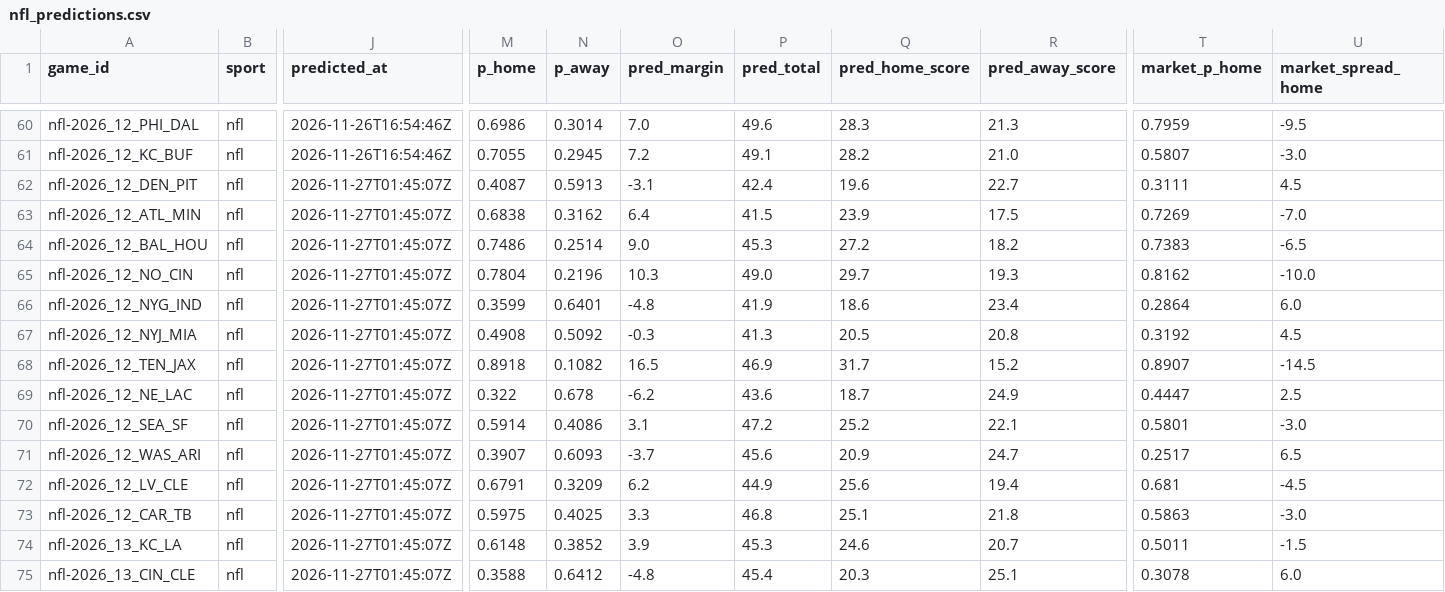
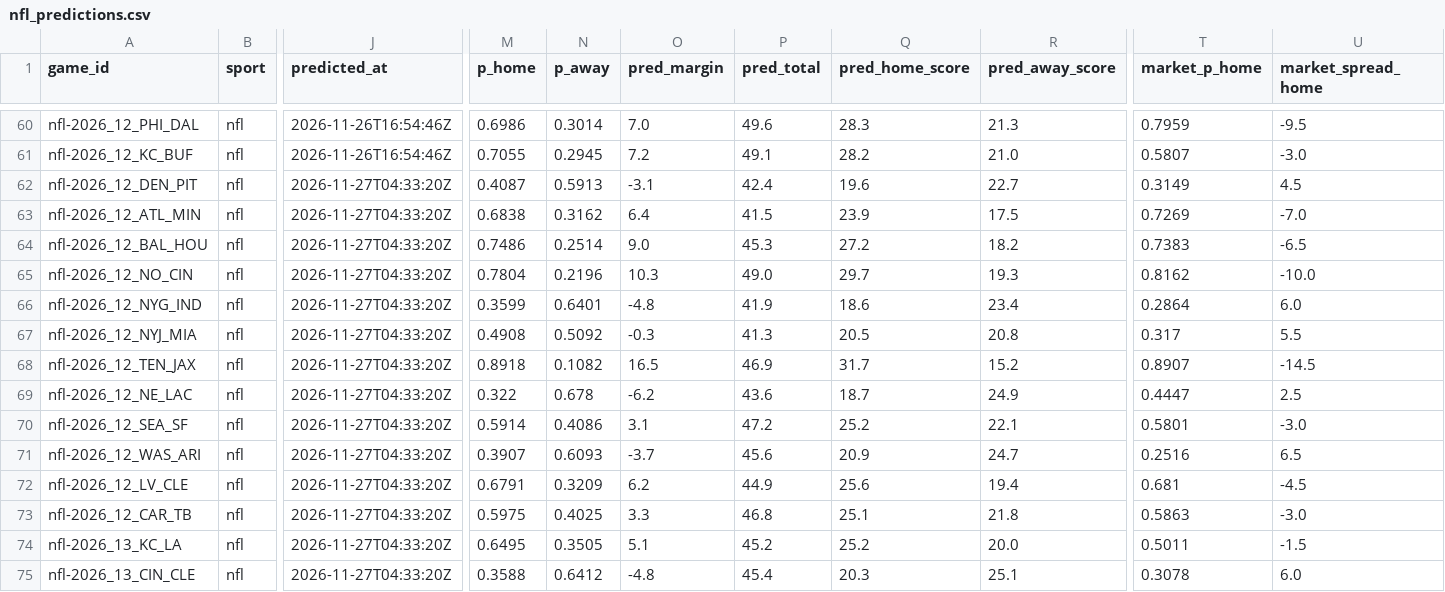
Before and after one commit to pknsubuga07/pl-forecast, a CSV file: data/ledger/nfl_predictions.csv, drawn as a sheet; only a part is shown, gaps mark what is left out; the diff covers the shown part only; the diff names each change by its address in the sheet, - before the commit and + after, or states it on an @@ line.

```diff
--- a/data/ledger/nfl_predictions.csv
+++ b/data/ledger/nfl_predictions.csv
-J62:J75 (predicted_at): 2026-11-27T01:45:07Z
+J62:J75 (predicted_at): 2026-11-27T04:33:20Z
-T62 (market_p_home): 0.3111
+T62 (market_p_home): 0.3149
-T67 (market_p_home): 0.3192
+T67 (market_p_home): 0.317
-U67 (market_spread_home): 4.5
+U67 (market_spread_home): 5.5
-T71 (market_p_home): 0.2517
+T71 (market_p_home): 0.2516
-M74 (p_home): 0.6148
+M74 (p_home): 0.6495
-N74 (p_away): 0.3852
+N74 (p_away): 0.3505
-O74 (pred_margin): 3.9
+O74 (pred_margin): 5.1
-P74 (pred_total): 45.3
+P74 (pred_total): 45.2
-Q74 (pred_home_score): 24.6
+Q74 (pred_home_score): 25.2
-R74 (pred_away_score): 20.7
+R74 (pred_away_score): 20.0
```
Also changed, not shown: 29 edited cells elsewhere in this file, data/ledger/nba_predictions.csv, data/ledger/nba_props.csv, 17 other files.
